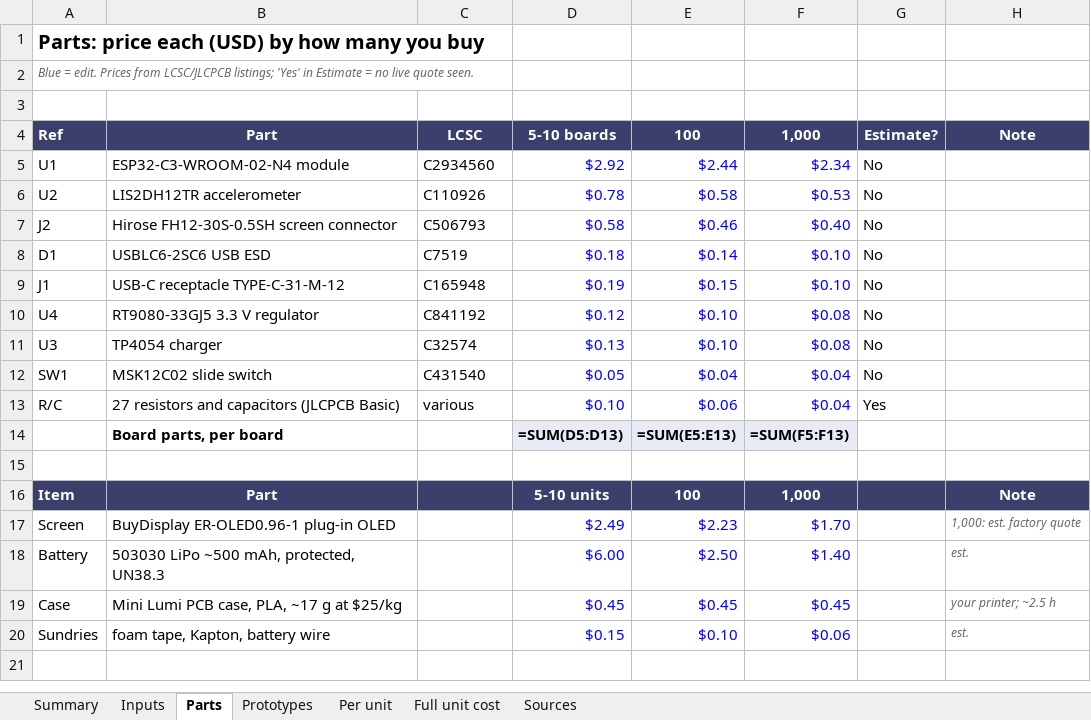
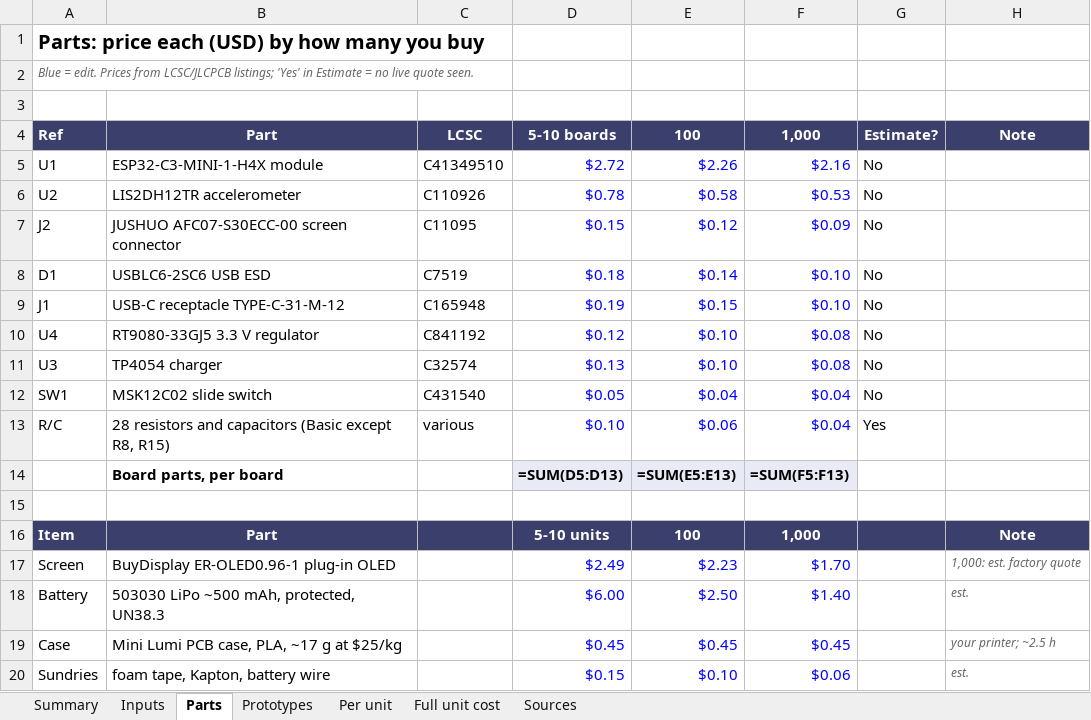
Before and after one commit to belivablelevi/Lumi, an Excel workbook: hardware/pcb/budget.xlsx, sheet Parts, drawn as a sheet; values as stored, in another font and other column widths than the file's, no borders; formulas without a stored value are shown as written; the diff names each change by its address in the sheet, - before the commit and + after, or states it on an @@ line.

```diff
--- a/hardware/pcb/budget.xlsx (sheet Parts)
+++ b/hardware/pcb/budget.xlsx (sheet Parts)
-B5: ESP32-C3-WROOM-02-N4 module
+B5: ESP32-C3-MINI-1-H4X module
-C5: C2934560
+C5: C41349510
-D5: $2.92
+D5: $2.72
-E5: $2.44
+E5: $2.26
-F5: $2.34
+F5: $2.16
-B7: Hirose FH12-30S-0.5SH screen connector
+B7: JUSHUO AFC07-S30ECC-00 screen connector
-C7: C506793
+C7: C11095
-D7: $0.58
+D7: $0.15
-E7: $0.46
+E7: $0.12
-F7: $0.40
+F7: $0.09
-B13: 27 resistors and capacitors (JLCPCB Basic)
+B13: 28 resistors and capacitors (Basic except R8, R15)
```
Also changed, not shown: sheet Sources, sheet Inputs, 35 other files.
